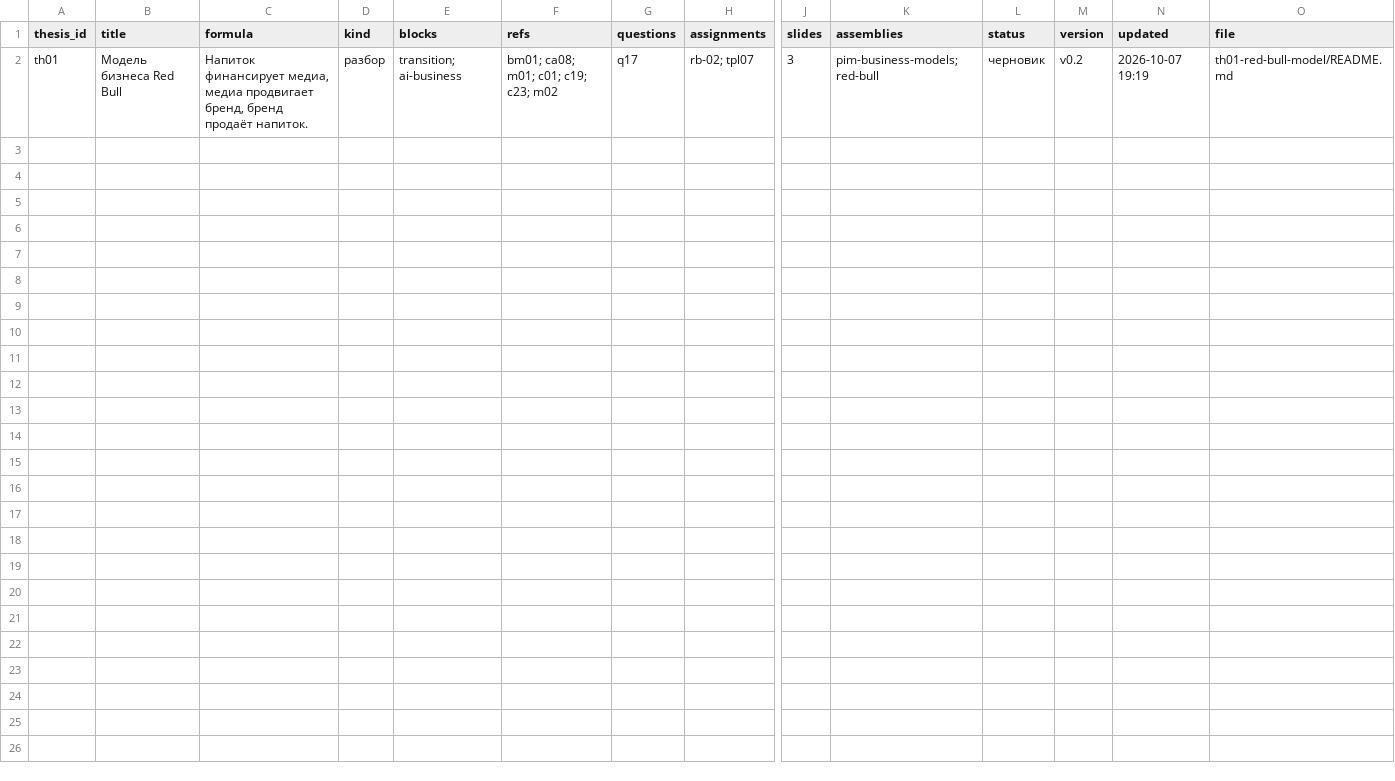
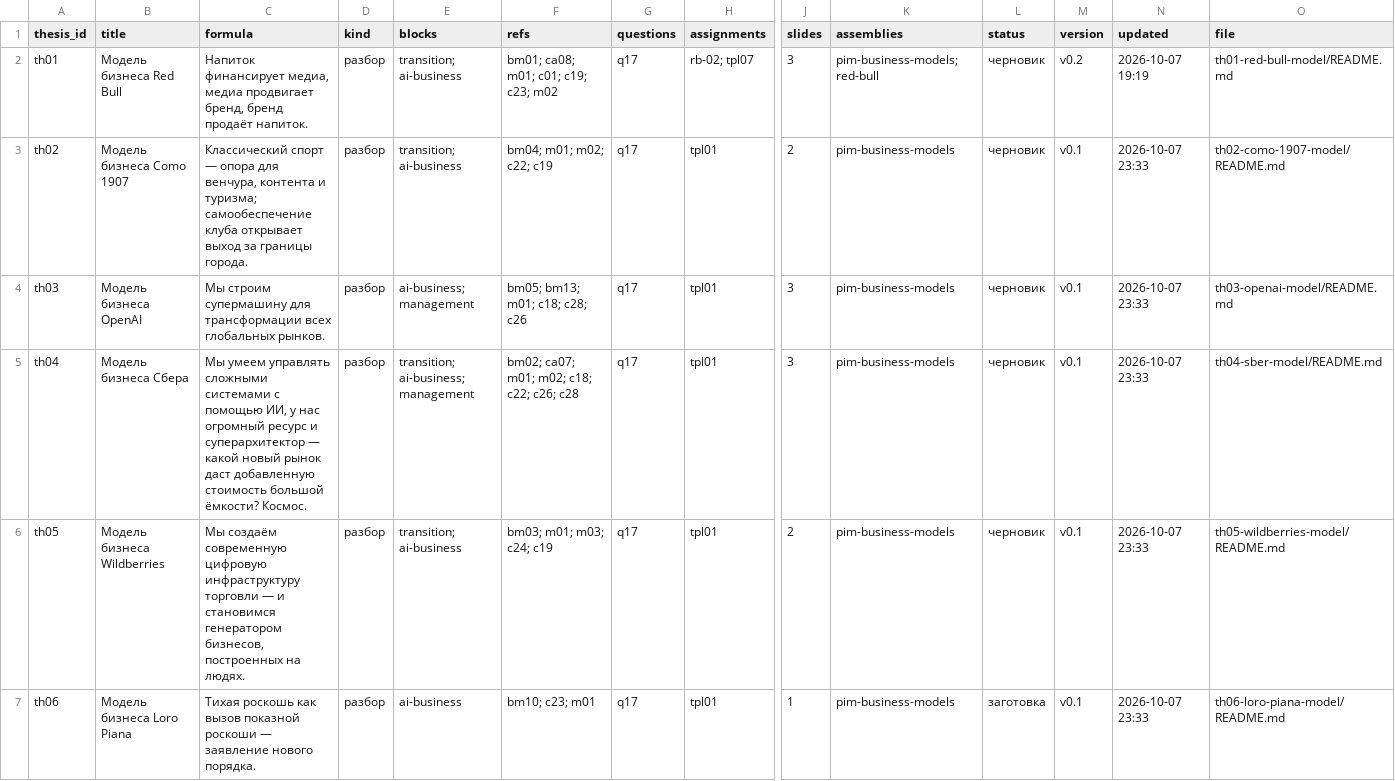
Before and after one commit to SPBUEcon/econ-library, a CSV file: theses/catalog/theses.csv, drawn as a sheet; only a part is shown, gaps mark what is left out; rows hold the shown columns only; the diff names each change by its address in the sheet, - before the commit and + after, or states it on an @@ line.

```diff
--- a/theses/catalog/theses.csv
+++ b/theses/catalog/theses.csv
+row 3: th02 | Модель бизнеса Como 1907 | Классический спорт — опора для венчура, контента и туризма; самообеспечение клуба открывает выход за границы города. | разбор | transition; ai-business | bm04; m01; m02; c22; c19 | q17 | tpl01 | 2 | pim-business-models | черновик | v0.1 | 2026-10-07 23:33 | th02-como-1907-model/README.md
+row 4: th03 | Модель бизнеса OpenAI | Мы строим супермашину для трансформации всех глобальных рынков. | разбор | ai-business; management | bm05; bm13; m01; c18; c28; c26 | q17 | tpl01 | 3 | pim-business-models | черновик | v0.1 | 2026-10-07 23:33 | th03-openai-model/README.md
+row 5: th04 | Модель бизнеса Сбера | Мы умеем управлять сложными системами с помощью ИИ, у нас огромный ресурс и суперархитектор — какой новый рынок даст добавленную стоимость большой ёмкости? Космос. | разбор | transition; ai-business; management | bm02; ca07; m01; m02; c18; c22; c26; c28 | q17 | tpl01 | 3 | pim-business-models | черновик | v0.1 | 2026-10-07 23:33 | th04-sber-model/README.md
+row 6: th05 | Модель бизнеса Wildberries | Мы создаём современную цифровую инфраструктуру торговли — и становимся генератором бизнесов, построенных на людях. | разбор | transition; ai-business | bm03; m01; m03; c24; c19 | q17 | tpl01 | 2 | pim-business-models | черновик | v0.1 | 2026-10-07 23:33 | th05-wildberries-model/README.md
+row 7: th06 | Модель бизнеса Loro Piana | Тихая роскошь как вызов показной роскоши — заявление нового порядка. | разбор | ai-business | bm10; c23; m01 | q17 | tpl01 | 1 | pim-business-models | заготовка | v0.1 | 2026-10-07 23:33 | th06-loro-piana-model/README.md
```
Also changed, not shown: theses/catalog/assemblies.csv, theses/catalog/units.csv, 26 other files.
